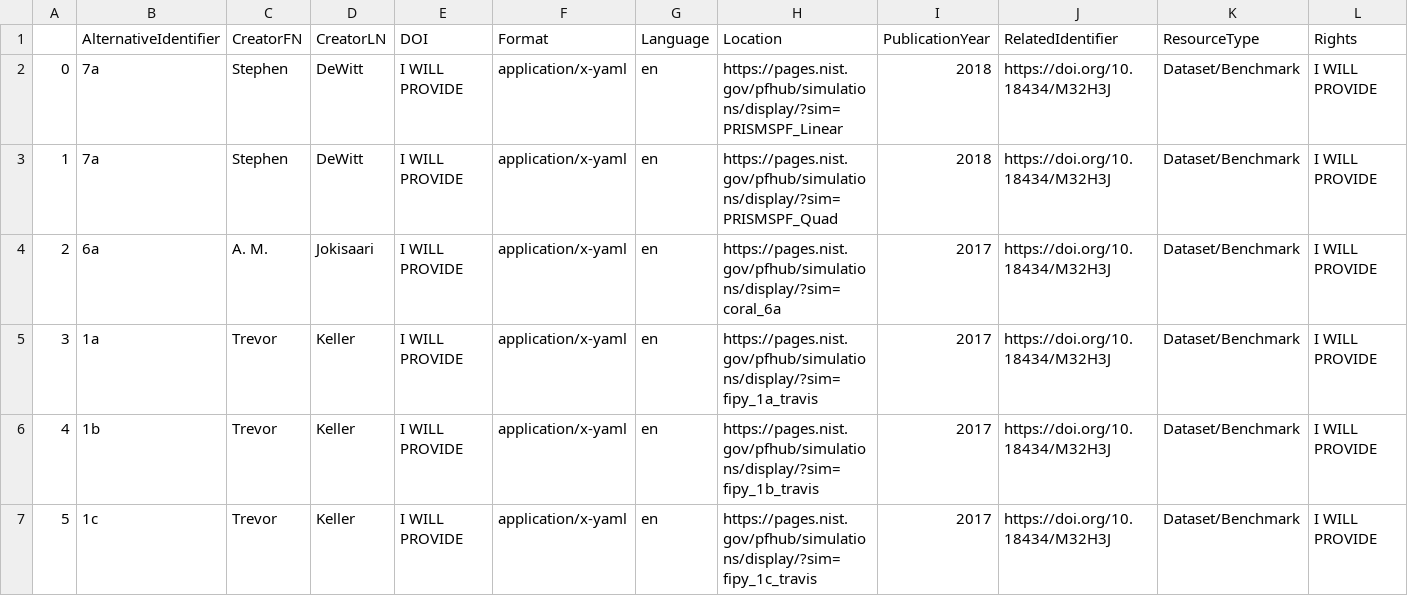
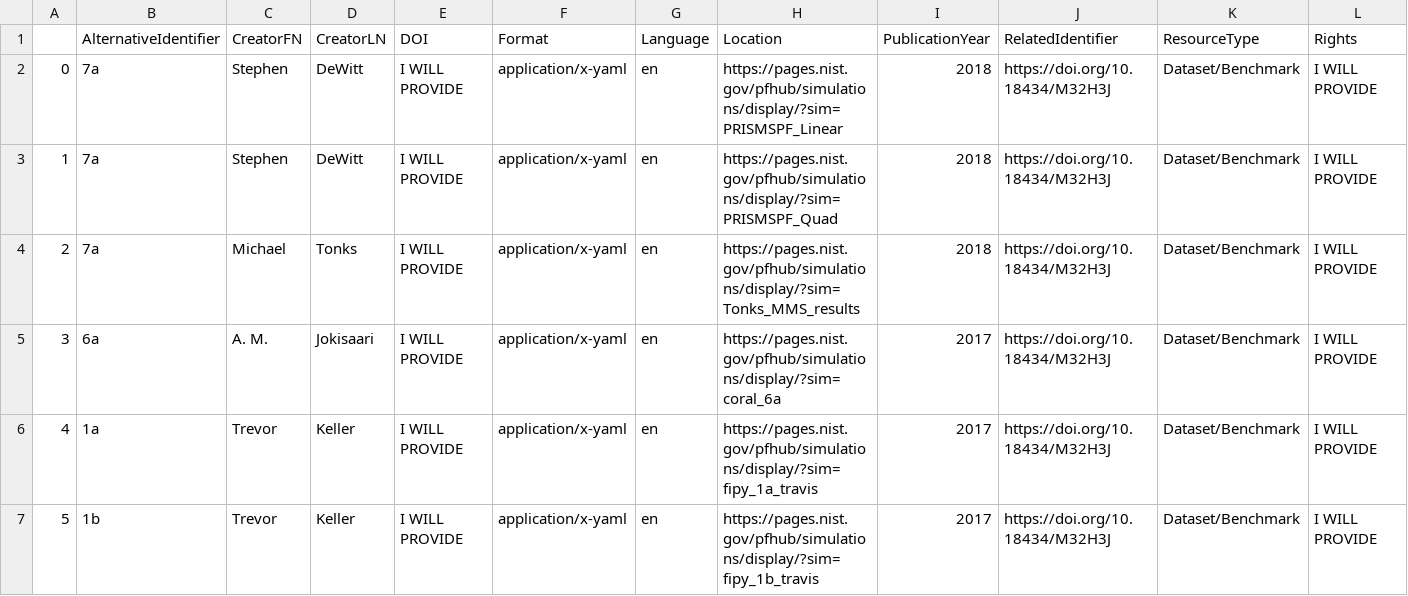
Before and after one commit to usnistgov/pfhub-cli, a CSV file: doi.csv, drawn as a sheet; only a part is shown; the shorter side is filled out with more unchanged rows; addresses are those after the commit; rows hold the shown columns only; the diff names each change by its address in the sheet, - before the commit and + after, or states it on an @@ line.

Commit message:
Fix @tonkmr upload

```diff
--- a/doi.csv
+++ b/doi.csv
+row 4: 2 | 7a | Michael | Tonks | I WILL PROVIDE | application/x-yaml | en | https://pages.nist.gov/pfhub/simulations/display/?sim=Tonks_MMS_results | 2018 | https://doi.org/10.18434/M32H3J | Dataset/Benchmark | I WILL PROVIDE
@@ column A renumbered from row 5 down @@
```
